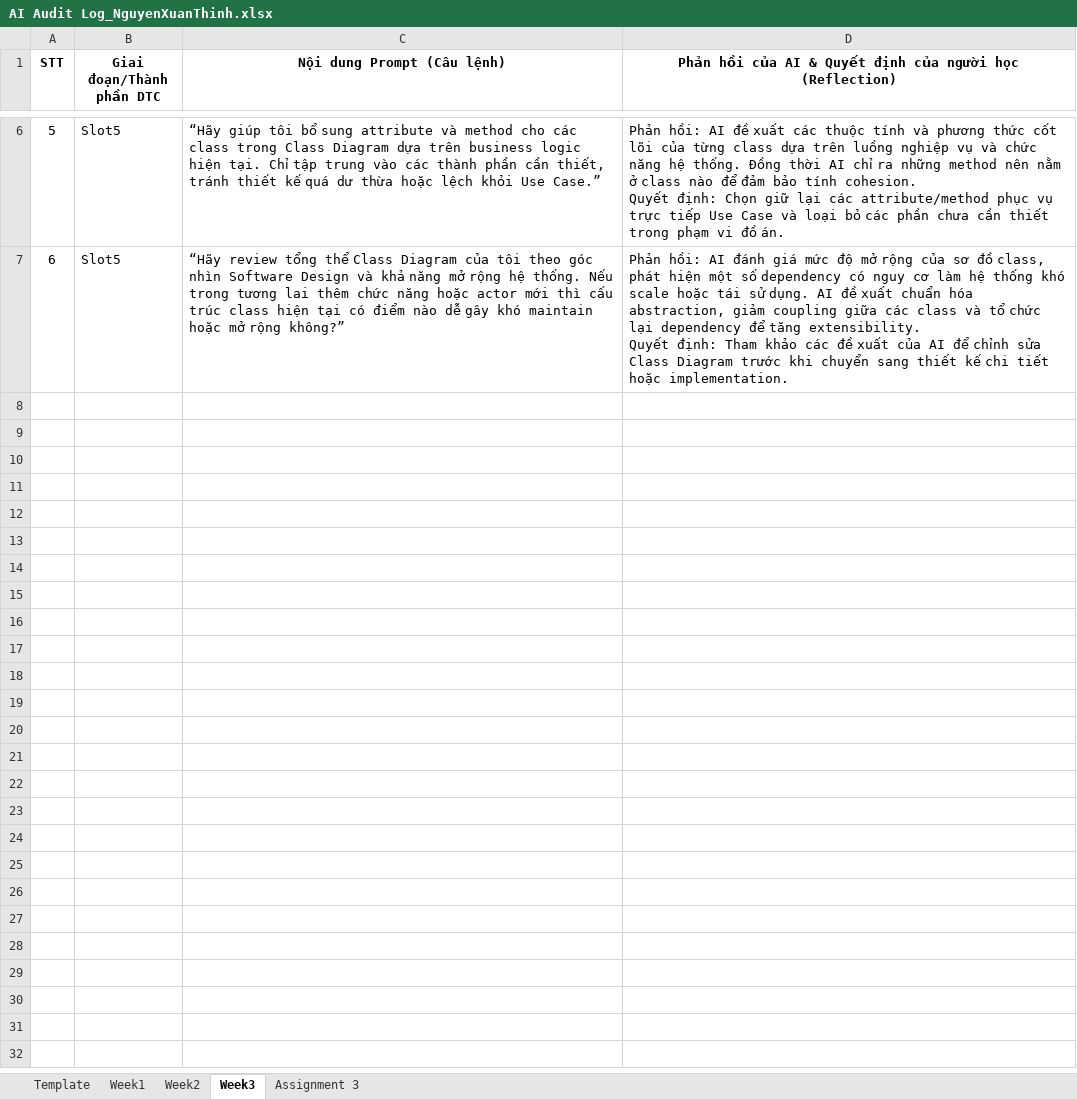
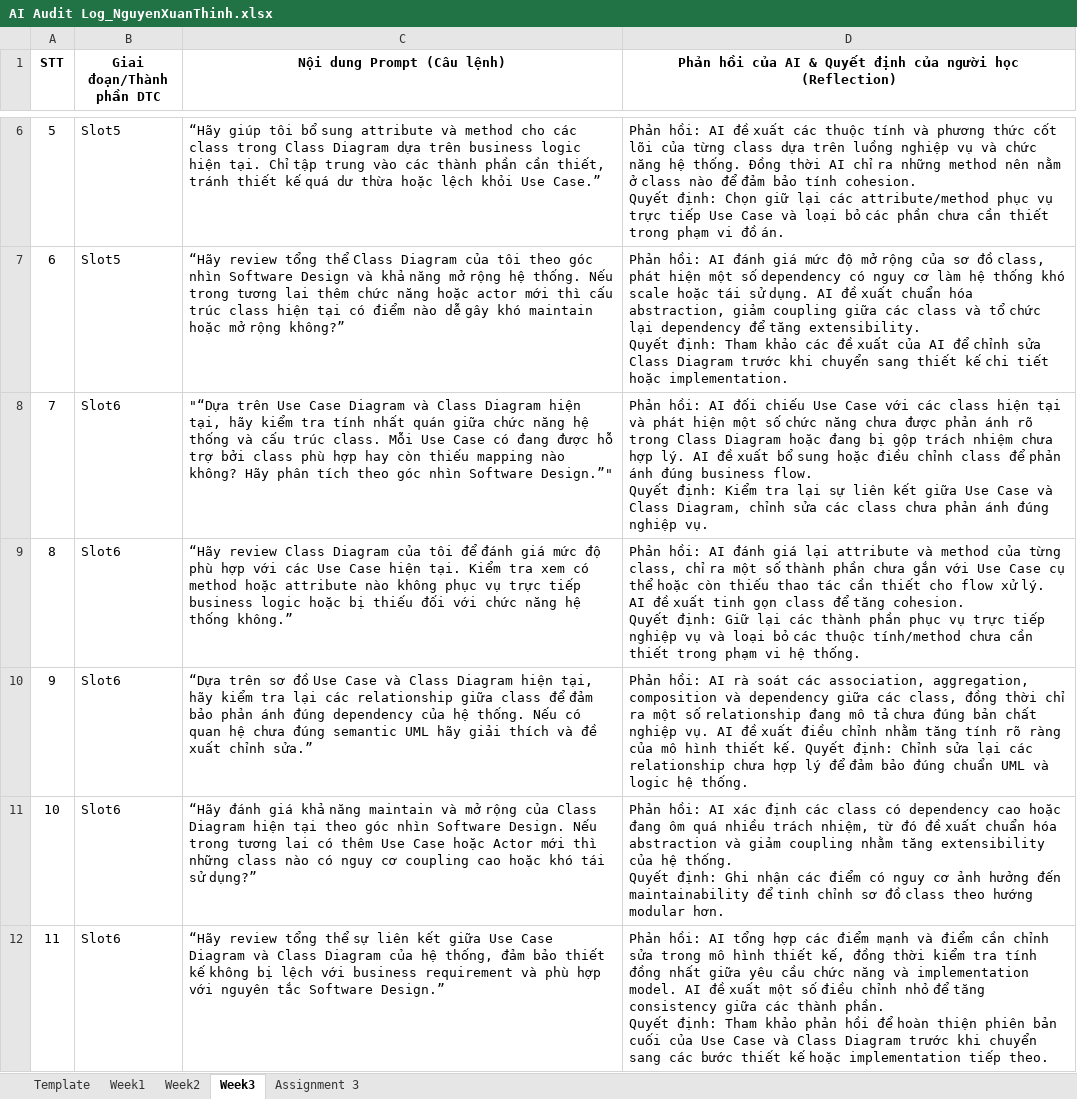
Before and after one commit to SWD392FUDN/ai-audit-log-gonthinh7, an Excel workbook: AI Audit Log_NguyenXuanThinh.xlsx, sheet Week3, drawn as a sheet; only a part is shown, gaps mark what is left out; values as stored, in another font and other column widths than the file's, no borders; ↵ is a line break in a cell; the diff names each change by its address in the sheet, - before the commit and + after, or states it on an @@ line.

Commit message:
Add AI Audit Log slot6

```diff
--- a/AI Audit Log_NguyenXuanThinh.xlsx (sheet Week3)
+++ b/AI Audit Log_NguyenXuanThinh.xlsx (sheet Week3)
+row 8: 7 | Slot6 | "“Dựa trên Use Case Diagram và Class Diagram hiện tại, hãy kiểm tra tính nhất quán giữa chức năng hệ thống và cấu trúc class. Mỗi Use Case có đang được hỗ trợ bởi class phù hợp hay còn thiếu mapping nào không? Hãy phân tích theo góc nhìn Software Design.”" | Phản hồi: AI đối chiếu Use Case với các class hiện tại và phát hiện một số chức năng chưa được phản ánh rõ trong Class Diagram hoặc đang bị gộp trách nhiệm chưa hợp lý. AI đề xuất bổ sung hoặc điều chỉnh class để phản ánh đúng business flow. ↵ Quyết định: Kiểm tra lại sự liên kết giữa Use Case và Class Diagram, chỉnh sửa các class chưa phản ánh đúng nghiệp vụ.
+row 9: 8 | Slot6 | “Hãy review Class Diagram của tôi để đánh giá mức độ phù hợp với các Use Case hiện tại. Kiểm tra xem có method hoặc attribute nào không phục vụ trực tiếp business logic hoặc bị thiếu đối với chức năng hệ thống không.” | Phản hồi: AI đánh giá lại attribute và method của từng class, chỉ ra một số thành phần chưa gắn với Use Case cụ thể hoặc còn thiếu thao tác cần thiết cho flow xử lý. AI đề xuất tinh gọn class để tăng cohesion. ↵ Quyết định: Giữ lại các thành phần phục vụ trực tiếp nghiệp vụ và loại bỏ các thuộc tính/method chưa cần thiết trong phạm vi hệ thống.
+row 10: 9 | Slot6 | “Dựa trên sơ đồ Use Case và Class Diagram hiện tại, hãy kiểm tra lại các relationship giữa class để đảm bảo phản ánh đúng dependency của hệ thống. Nếu có quan hệ chưa đúng semantic UML hãy giải thích và đề xuất chỉnh sửa.” | Phản hồi: AI rà soát các association, aggregation, composition và dependency giữa các class, đồng thời chỉ ra một số relationship đang mô tả chưa đúng bản chất nghiệp vụ. AI đề xuất điều chỉnh nhằm tăng tính rõ ràng của mô hình thiết kế. Quyết định: Chỉnh sửa lại các relationship chưa hợp lý để đảm bảo đúng chuẩn UML và logic hệ thống.
+row 11: 10 | Slot6 | “Hãy đánh giá khả năng maintain và mở rộng của Class Diagram hiện tại theo góc nhìn Software Design. Nếu trong tương lai có thêm Use Case hoặc Actor mới thì những class nào có nguy cơ coupling cao hoặc khó tái sử dụng?” | Phản hồi: AI xác định các class có dependency cao hoặc đang ôm quá nhiều trách nhiệm, từ đó đề xuất chuẩn hóa abstraction và giảm coupling nhằm tăng extensibility của hệ thống. ↵ Quyết định: Ghi nhận các điểm có nguy cơ ảnh hưởng đến maintainability để tinh chỉnh sơ đồ class theo hướng modular hơn.
+row 12: 11 | Slot6 | “Hãy review tổng thể sự liên kết giữa Use Case Diagram và Class Diagram của hệ thống, đảm bảo thiết kế không bị lệch với business requirement và phù hợp với nguyên tắc Software Design.” | Phản hồi: AI tổng hợp các điểm mạnh và điểm cần chỉnh sửa trong mô hình thiết kế, đồng thời kiểm tra tính đồng nhất giữa yêu cầu chức năng và implementation model. AI đề xuất một số điều chỉnh nhỏ để tăng consistency giữa các thành phần. ↵ Quyết định: Tham khảo phản hồi để hoàn thiện phiên bản cuối của Use Case và Class Diagram trước khi chuyển sang các bước thiết kế hoặc implementation tiếp theo.
```
